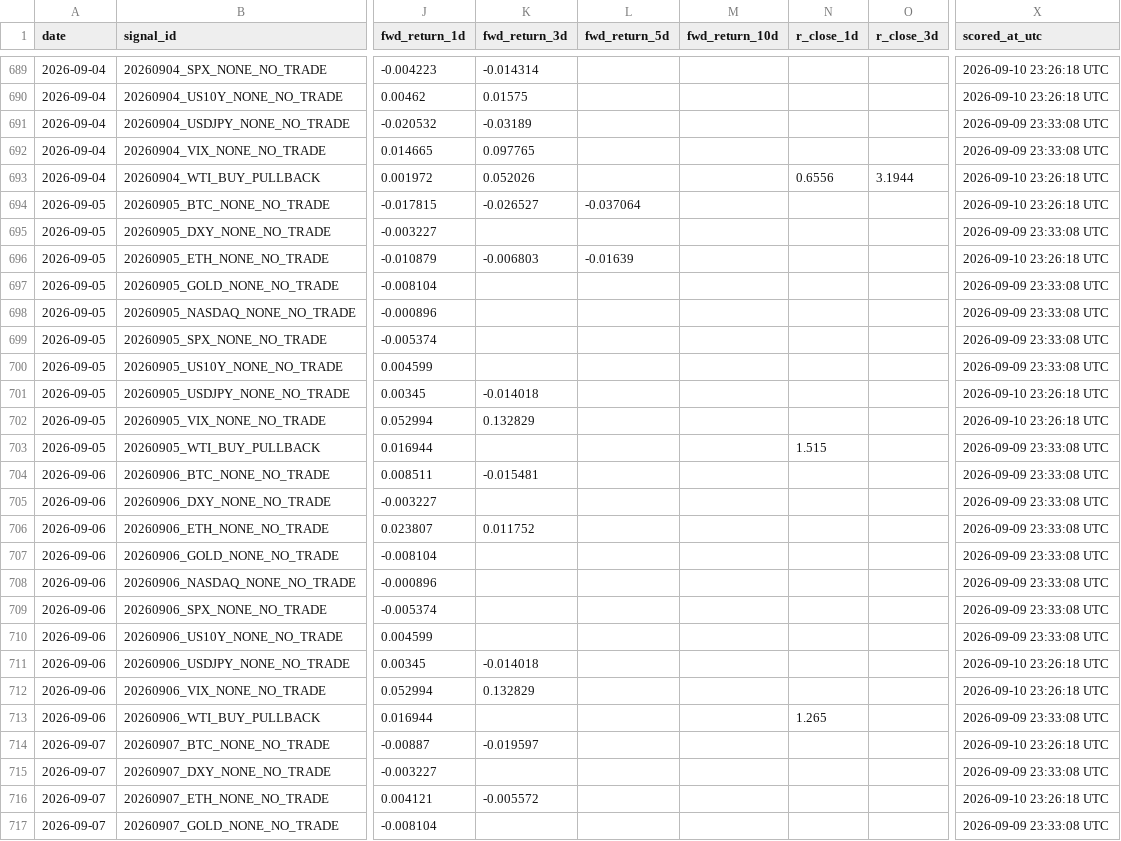
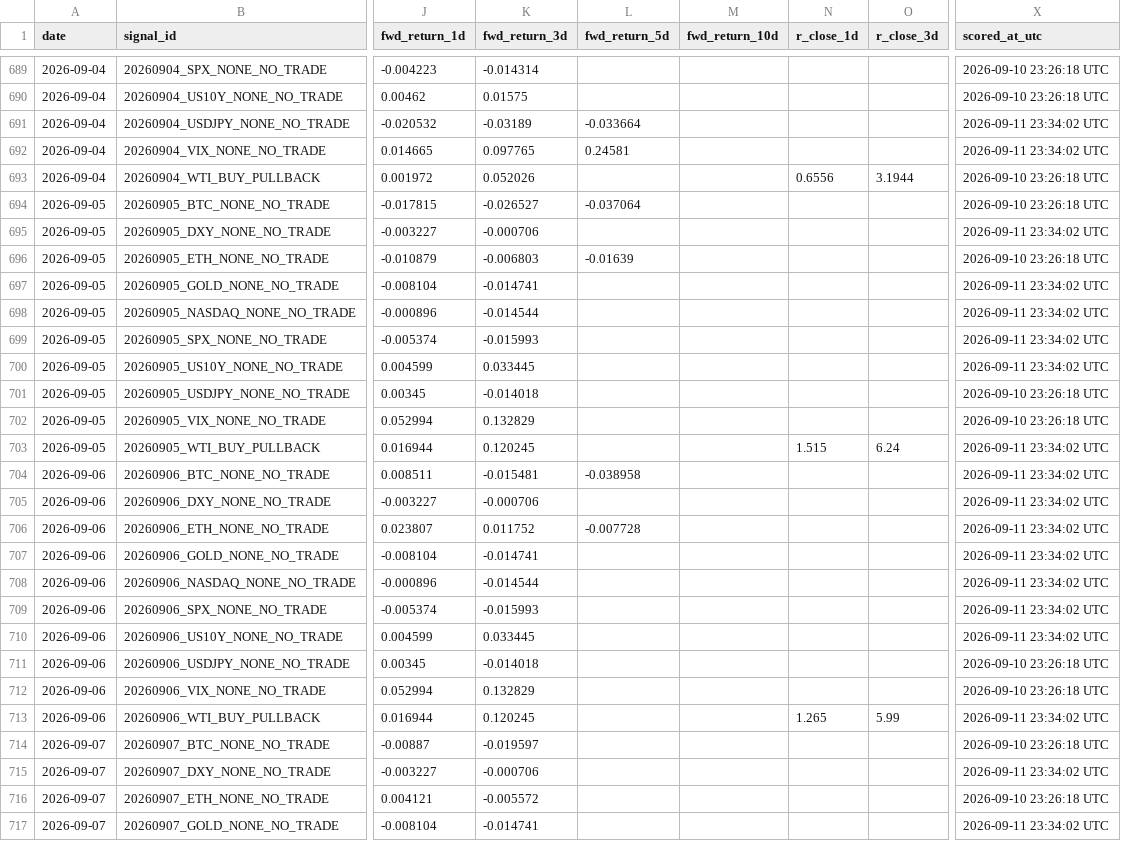
Before and after one commit to Tadaim2tk/tactical-swing-os, a CSV file: data/prediction_log_scores.csv, drawn as a sheet; only a part is shown, gaps mark what is left out; the diff covers the shown part only; the diff names each change by its address in the sheet, - before the commit and + after, or states it on an @@ line.

```diff
--- a/data/prediction_log_scores.csv
+++ b/data/prediction_log_scores.csv
-L691 (fwd_return_5d): (empty)
+L691 (fwd_return_5d): -0.033664
-X691:X692 (scored_at_utc): 2026-09-09 23:33:08 UTC
+X691:X692 (scored_at_utc): 2026-09-11 23:34:02 UTC
-L692 (fwd_return_5d): (empty)
+L692 (fwd_return_5d): 0.24581
-K695 (fwd_return_3d): (empty)
+K695 (fwd_return_3d): -0.000706
-X695 (scored_at_utc): 2026-09-09 23:33:08 UTC
+X695 (scored_at_utc): 2026-09-11 23:34:02 UTC
-K697 (fwd_return_3d): (empty)
+K697 (fwd_return_3d): -0.014741
-X697:X700 (scored_at_utc): 2026-09-09 23:33:08 UTC
+X697:X700 (scored_at_utc): 2026-09-11 23:34:02 UTC
-K698 (fwd_return_3d): (empty)
+K698 (fwd_return_3d): -0.014544
-K699 (fwd_return_3d): (empty)
+K699 (fwd_return_3d): -0.015993
-K700 (fwd_return_3d): (empty)
+K700 (fwd_return_3d): 0.033445
-K703 (fwd_return_3d): (empty)
+K703 (fwd_return_3d): 0.120245
-O703 (r_close_3d): (empty)
+O703 (r_close_3d): 6.24
-X703:X710 (scored_at_utc): 2026-09-09 23:33:08 UTC
+X703:X710 (scored_at_utc): 2026-09-11 23:34:02 UTC
-L704 (fwd_return_5d): (empty)
+L704 (fwd_return_5d): -0.038958
-K705 (fwd_return_3d): (empty)
+K705 (fwd_return_3d): -0.000706
-L706 (fwd_return_5d): (empty)
+L706 (fwd_return_5d): -0.007728
-K707 (fwd_return_3d): (empty)
+K707 (fwd_return_3d): -0.014741
-K708 (fwd_return_3d): (empty)
+K708 (fwd_return_3d): -0.014544
-K709 (fwd_return_3d): (empty)
+K709 (fwd_return_3d): -0.015993
-K710 (fwd_return_3d): (empty)
+K710 (fwd_return_3d): 0.033445
-K713 (fwd_return_3d): (empty)
+K713 (fwd_return_3d): 0.120245
-O713 (r_close_3d): (empty)
+O713 (r_close_3d): 5.99
-X713 (scored_at_utc): 2026-09-09 23:33:08 UTC
+X713 (scored_at_utc): 2026-09-11 23:34:02 UTC
-K715 (fwd_return_3d): (empty)
+K715 (fwd_return_3d): -0.000706
-X715 (scored_at_utc): 2026-09-09 23:33:08 UTC
+X715 (scored_at_utc): 2026-09-11 23:34:02 UTC
-K717 (fwd_return_3d): (empty)
+K717 (fwd_return_3d): -0.014741
-X717 (scored_at_utc): 2026-09-09 23:33:08 UTC
+X717 (scored_at_utc): 2026-09-11 23:34:02 UTC
```
Also changed, not shown: 86 edited cells elsewhere in this file, data/execution_simulation.csv, data/generated_signal_log.csv, 3 other files.
